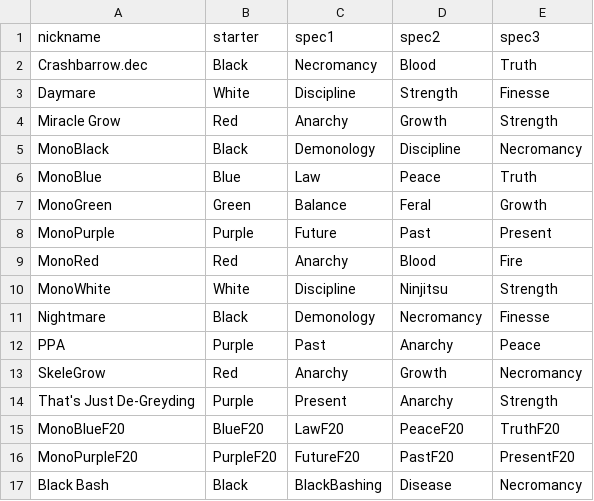
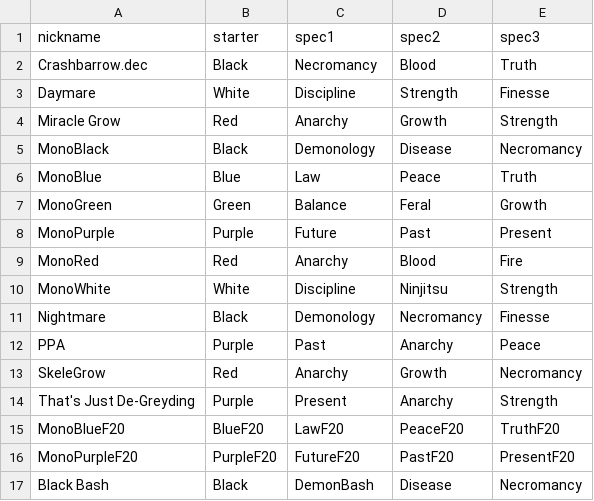
Before and after one commit to CharnelMouse/codexdata, a CSV file: data-raw/nicknames.csv, drawn as a sheet.

Commit message:
Switch to using full deck names instead of nicknames

```diff
--- a/data-raw/nicknames.csv
+++ b/data-raw/nicknames.csv
@@ -4,3 +4,3 @@ Daymare,White,Discipline,Strength,Finesse
 Miracle Grow,Red,Anarchy,Growth,Strength
-MonoBlack,Black,Demonology,Discipline,Necromancy
+MonoBlack,Black,Demonology,Disease,Necromancy
 MonoBlue,Blue,Law,Peace,Truth
@@ -16,2 +16,2 @@ MonoBlueF20,BlueF20,LawF20,PeaceF20,TruthF20
 MonoPurpleF20,PurpleF20,FutureF20,PastF20,PresentF20
-Black Bash,Black,BlackBashing,Disease,Necromancy
+Black Bash,Black,DemonBash,Disease,Necromancy
```
Also changed, not shown: data-raw/decks.csv, data-raw/fixed metalize decks.csv, 9 other files.
